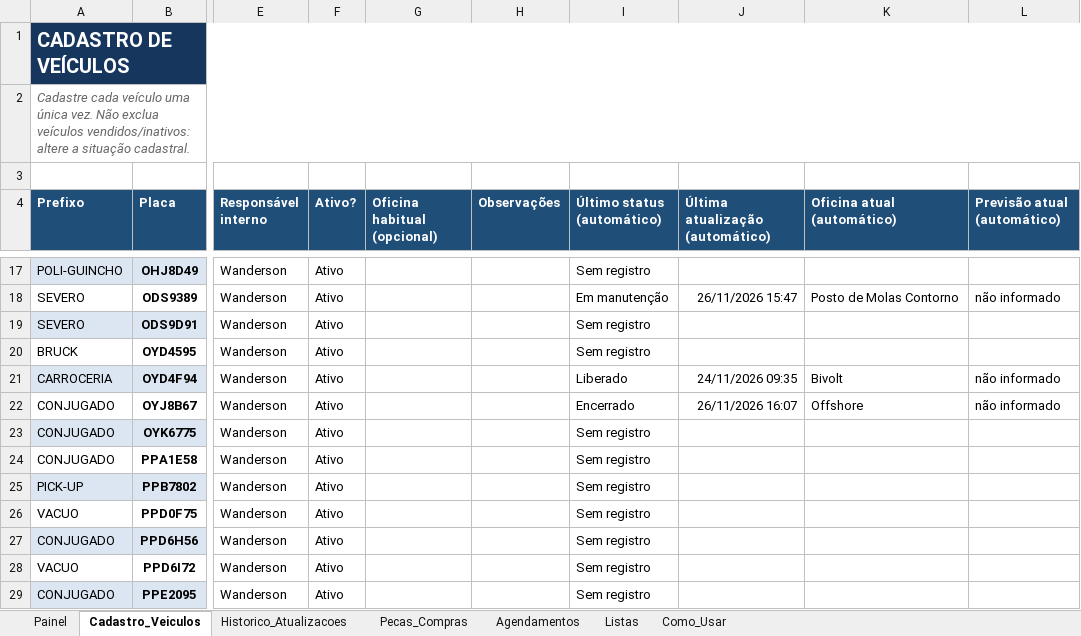
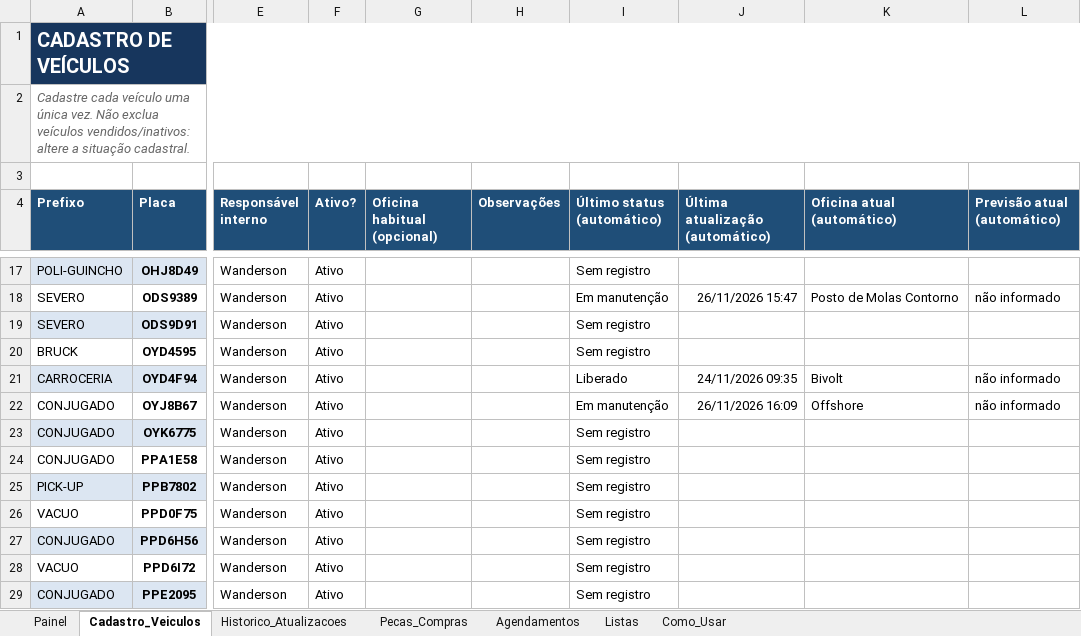
Before and after one commit to WandersonLuizClemente/painel-oficinas-externas, an Excel workbook: dados/Sistema_Acompanhamento_Oficinas_Externas.xlsx, sheet Cadastro_Veiculos, drawn as a sheet; only a part is shown, gaps mark what is left out; values as stored, in another font and other column widths than the file's, no borders; the diff names each change by its address in the sheet, - before the commit and + after, or states it on an @@ line.

```diff
--- a/dados/Sistema_Acompanhamento_Oficinas_Externas.xlsx (sheet Cadastro_Veiculos)
+++ b/dados/Sistema_Acompanhamento_Oficinas_Externas.xlsx (sheet Cadastro_Veiculos)
-I22 (Último status (automático)): Encerrado
+I22 (Último status (automático)): Em manutenção
-J22 (Última atualização (automático)): 26/11/2026 16:07
+J22 (Última atualização (automático)): 26/11/2026 16:09
```
Also changed, not shown: sheet Historico_Atualizacoes, sheet Painel.
